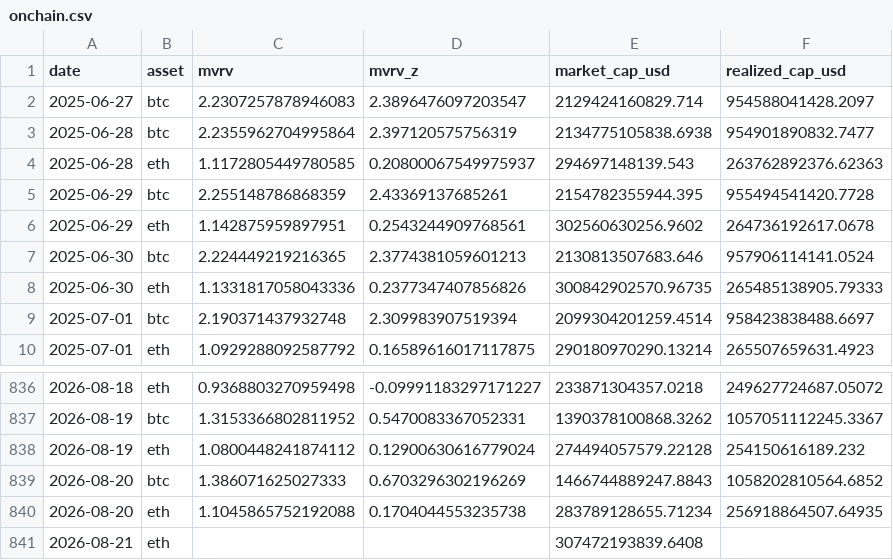
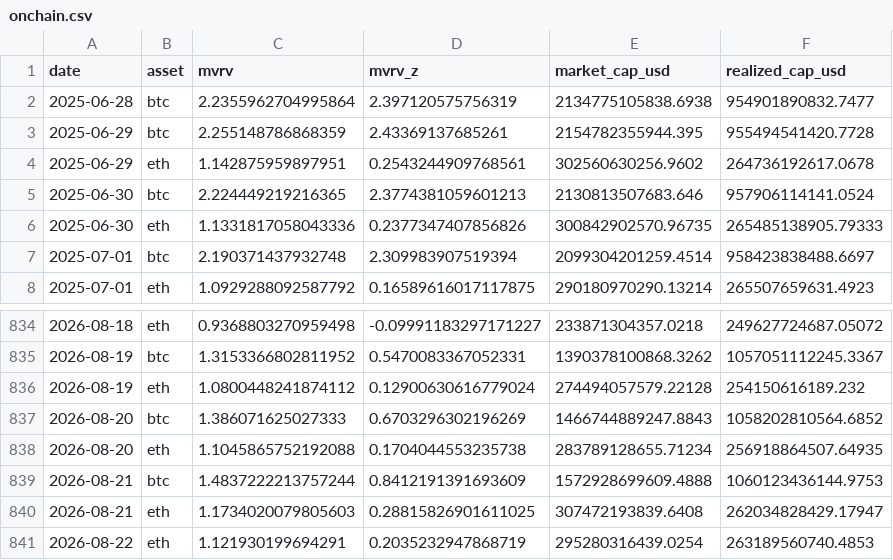
Before and after one commit to sanderdayan1982/cslc-pipeline, a CSV file: data/onchain.csv, drawn as a sheet; only a part is shown, gaps mark what is left out.

```diff
--- a/data/onchain.csv
+++ b/data/onchain.csv
@@ -1,5 +1,3 @@
 date,asset,mvrv,mvrv_z,market_cap_usd,realized_cap_usd
-2025-06-27,btc,2.2307257878946083,2.3896476097203547,2129424160829.714,954588041428.2097
 2025-06-28,btc,2.2355962704995864,2.397120575756319,2134775105838.6938,954901890832.7477
-2025-06-28,eth,1.1172805449780585,0.20800067549975937,294697148139.543,263762892376.62363
 2025-06-29,btc,2.255148786868359,2.43369137685261,2154782355944.395,955494541420.7728
@@ -840,2 +838,4 @@ date,asset,mvrv,mvrv_z,market_cap_usd,realized_cap_usd
 2026-08-20,eth,1.1045865752192088,0.1704044553235738,283789128655.71234,256918864507.64935
-2026-08-21,eth,,,307472193839.6408,
+2026-08-21,btc,1.4837222213757244,0.8412191391693609,1572928699609.4888,1060123436144.9753
+2026-08-21,eth,1.1734020079805603,0.28815826901611025,307472193839.6408,262034828429.17947
+2026-08-22,eth,1.121930199694291,0.2035232947868719,295280316439.0254,263189560740.4853
```
Also changed, not shown: data/funding_oi.csv, data/stablecoins.csv.
